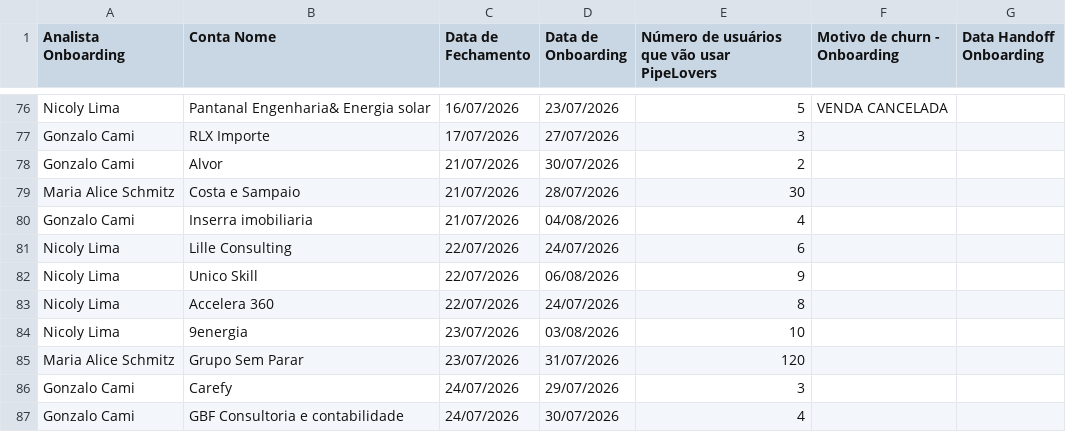
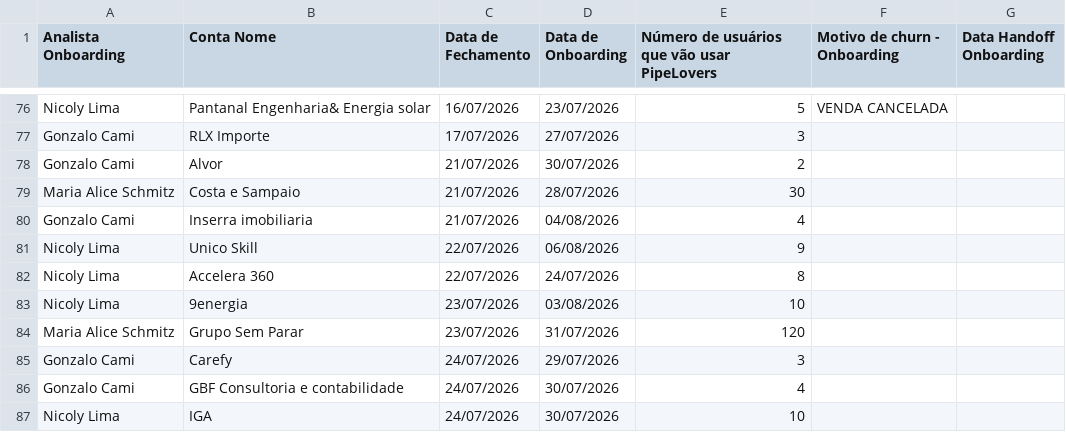
Before and after one commit to thaynarasantos-sketch/Onboardingpipelovers, a CSV file: data/empresas.csv, drawn as a sheet; only a part is shown, gaps mark what is left out; the shorter side is filled out with more unchanged rows.

Commit message:
Update empresas.csv

```diff
--- a/data/empresas.csv
+++ b/data/empresas.csv
@@ -80,3 +80,2 @@ Maria Alice Schmitz,Costa e Sampaio,21/07/2026,28/07/2026,30,,
 Gonzalo Cami,Inserra imobiliaria,21/07/2026,04/08/2026,4,,
-Nicoly Lima,Lille Consulting,22/07/2026,24/07/2026,6,,
 Nicoly Lima,Unico Skill,22/07/2026,06/08/2026,9,,
```
